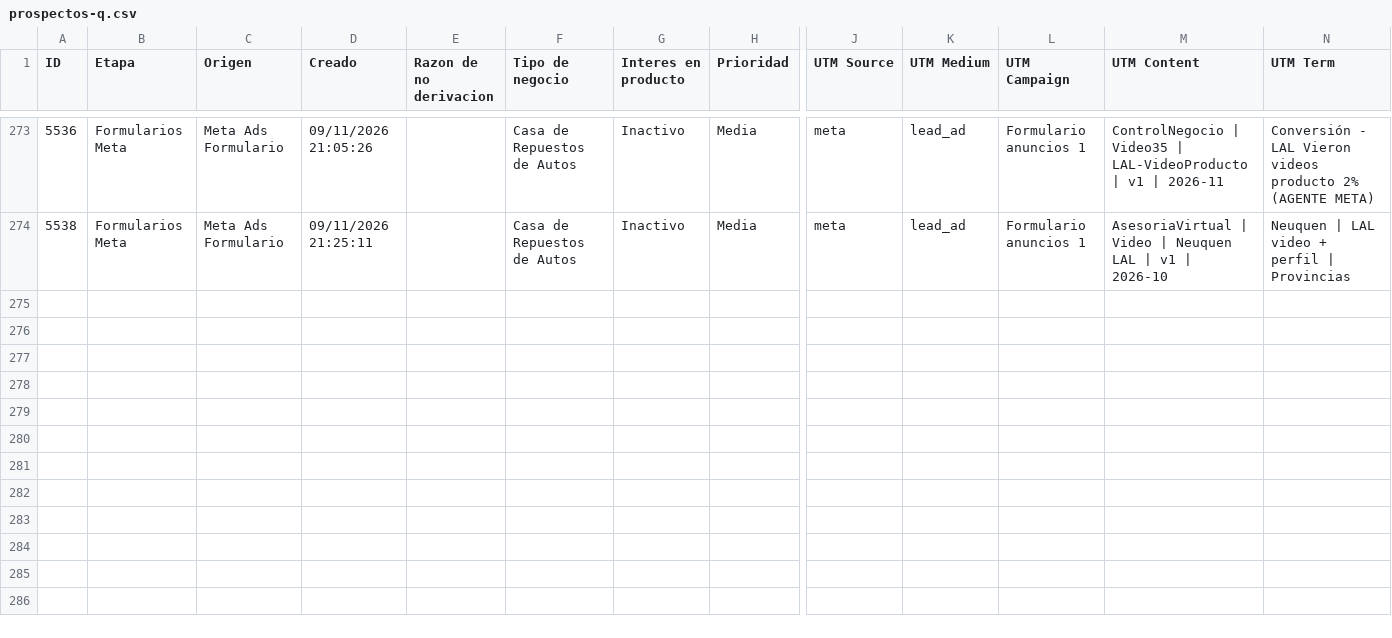
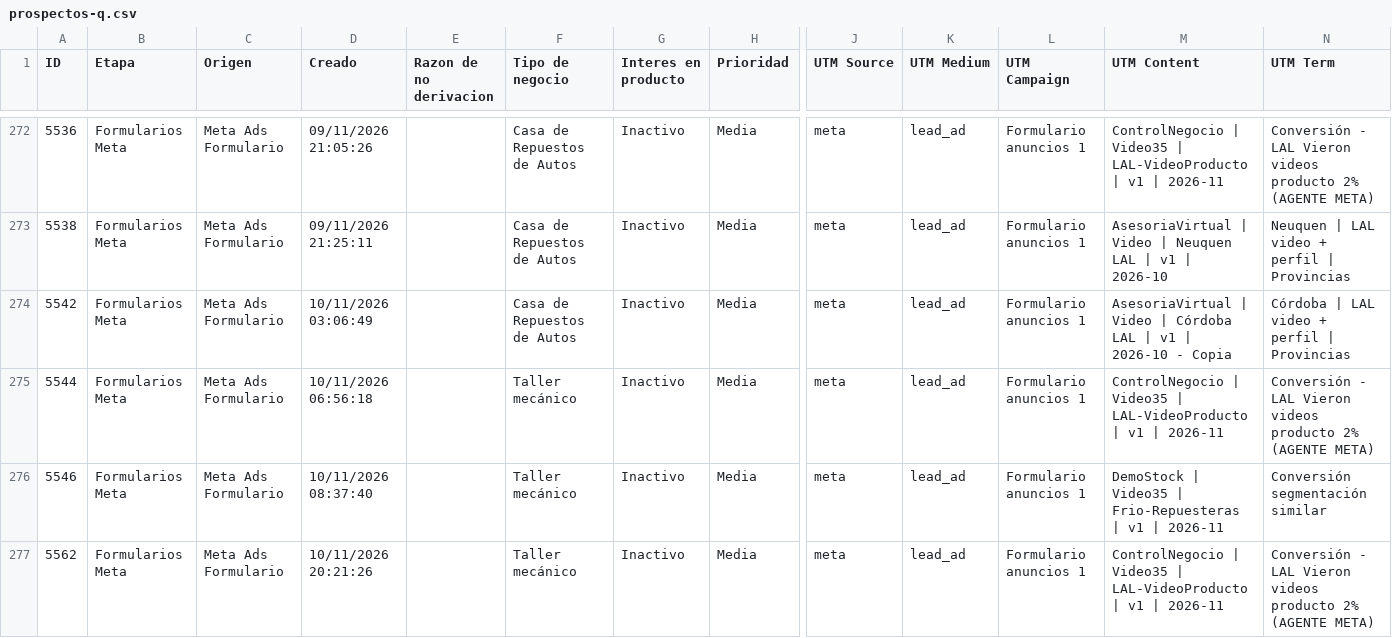
Before and after one commit to joanavillarreal/growth-lupa, a CSV file: meta/datos/crm/panel/prospectos-q.csv, drawn as a sheet; only a part is shown, gaps mark what is left out; rows hold the shown columns only; the diff covers the shown part only; the diff names each change by its address in the sheet, - before the commit and + after, or states it on an @@ line.

```diff
--- a/meta/datos/crm/panel/prospectos-q.csv
+++ b/meta/datos/crm/panel/prospectos-q.csv
+row 274: 5542 | Formularios Meta | Meta Ads Formulario | 10/11/2026 03:06:49 |  | Casa de Repuestos de Autos | Inactivo | Media | meta | lead_ad | Formulario anuncios 1 | AsesoriaVirtual | Video | Córdoba LAL | v1 | 2026-10 - Copia | Córdoba | LAL video + perfil | Provincias
+row 275: 5544 | Formularios Meta | Meta Ads Formulario | 10/11/2026 06:56:18 |  | Taller mecánico | Inactivo | Media | meta | lead_ad | Formulario anuncios 1 | ControlNegocio | Video35 | LAL-VideoProducto | v1 | 2026-11 | Conversión - LAL Vieron videos producto 2% (AGENTE META)
+row 276: 5546 | Formularios Meta | Meta Ads Formulario | 10/11/2026 08:37:40 |  | Taller mecánico | Inactivo | Media | meta | lead_ad | Formulario anuncios 1 | DemoStock | Video35 | Frio-Repuesteras | v1 | 2026-11 | Conversión segmentación similar
+row 277: 5562 | Formularios Meta | Meta Ads Formulario | 10/11/2026 20:21:26 |  | Taller mecánico | Inactivo | Media | meta | lead_ad | Formulario anuncios 1 | ControlNegocio | Video35 | LAL-VideoProducto | v1 | 2026-11 | Conversión - LAL Vieron videos producto 2% (AGENTE META)
```
Also changed, not shown: 3 added rows and 1 removed row elsewhere in this file, 21 other files.
